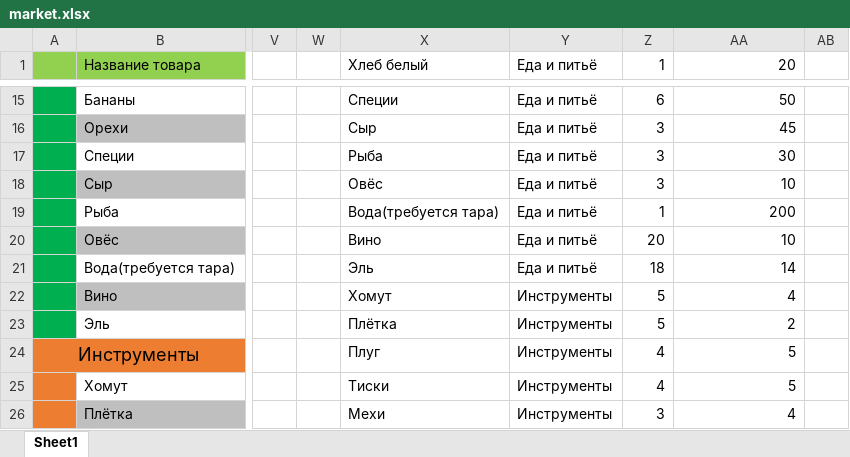
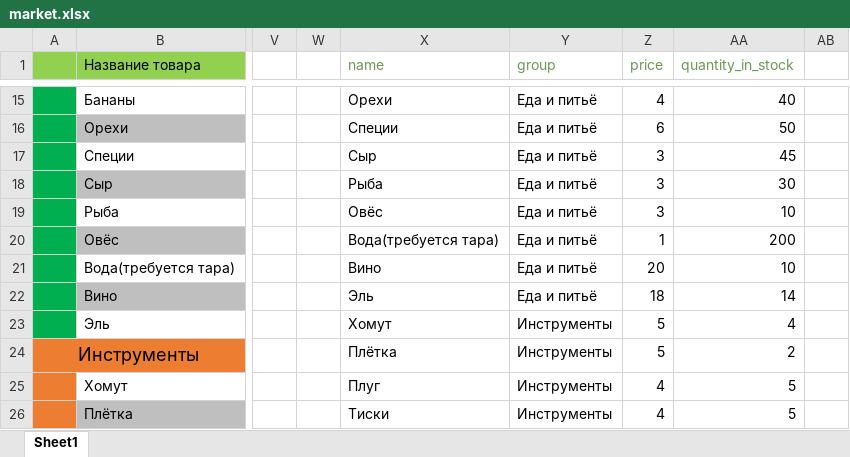
Before and after one commit to keregan/keregan.github.io, an Excel workbook: market.xlsx, sheet Sheet1, drawn as a sheet; only a part is shown, gaps mark what is left out; values as stored, in another font and other column widths than the file's, no borders; charts and pictures not drawn; the diff covers the shown part only; the diff names each change by its address in the sheet, - before the commit and + after, or states it on an @@ line.

```diff
--- a/market.xlsx (sheet Sheet1)
+++ b/market.xlsx (sheet Sheet1)
-X1: Хлеб белый
+X1: name
-X1:AA1 text colour: black
+X1:AA1 text colour: #6A9955
-Y1: Еда и питьё
+Y1: group
-Z1: 1
+Z1: price
-AA1: 20
+AA1: quantity_in_stock
-X15 (name): Специи
+X15 (name): Орехи
-Z15 (price): 6
+Z15 (price): 4
-AA15 (quantity_in_stock): 50
+AA15 (quantity_in_stock): 40
-X16 (name): Сыр
+X16 (name): Специи
-Z16 (price): 3
+Z16 (price): 6
-AA16 (quantity_in_stock): 45
+AA16 (quantity_in_stock): 50
-X17 (name): Рыба
+X17 (name): Сыр
-AA17 (quantity_in_stock): 30
+AA17 (quantity_in_stock): 45
-X18 (name): Овёс
+X18 (name): Рыба
-AA18 (quantity_in_stock): 10
+AA18 (quantity_in_stock): 30
-X19 (name): Вода(требуется тара)
+X19 (name): Овёс
-Z19 (price): 1
+Z19 (price): 3
-AA19 (quantity_in_stock): 200
+AA19 (quantity_in_stock): 10
-X20 (name): Вино
+X20 (name): Вода(требуется тара)
-Z20 (price): 20
+Z20 (price): 1
-AA20 (quantity_in_stock): 10
+AA20 (quantity_in_stock): 200
-X21 (name): Эль
+X21 (name): Вино
-Z21 (price): 18
+Z21 (price): 20
-AA21 (quantity_in_stock): 14
+AA21 (quantity_in_stock): 10
-X22 (name): Хомут
+X22 (name): Эль
-Y22 (group): Инструменты
+Y22 (group): Еда и питьё
-Z22 (price): 5
+Z22 (price): 18
-AA22 (quantity_in_stock): 4
+AA22 (quantity_in_stock): 14
-X23 (name): Плётка
+X23 (name): Хомут
-AA23 (quantity_in_stock): 2
+AA23 (quantity_in_stock): 4
-X24 (name): Плуг
+X24 (name): Плётка
-Z24 (price): 4
+Z24 (price): 5
-AA24 (quantity_in_stock): 5
+AA24 (quantity_in_stock): 2
-X25 (name): Тиски
+X25 (name): Плуг
-X26 (name): Мехи
+X26 (name): Тиски
-Z26 (price): 3
+Z26 (price): 4
-AA26 (quantity_in_stock): 4
+AA26 (quantity_in_stock): 5
```
Also changed, not shown: 265 edited cells elsewhere in this sheet, charts or pictures, 3 other files.
